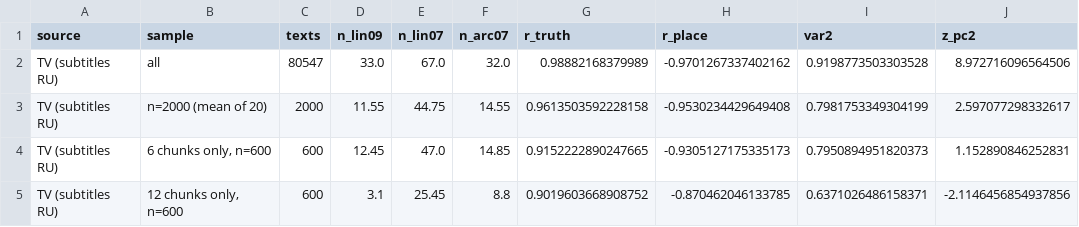
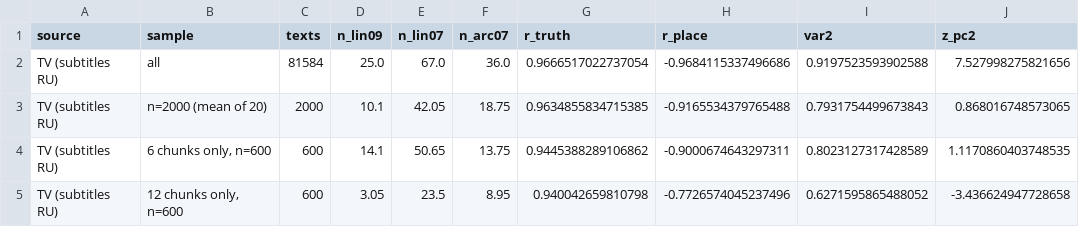
Before and after one commit to OlegDurandin/plot-arceology, a CSV file: results/prose_proj/comparison.csv, drawn as a sheet; only a part is shown; the diff covers the shown part only.

```diff
--- a/results/prose_proj/comparison.csv
+++ b/results/prose_proj/comparison.csv
@@ -1,5 +1,5 @@
 source,sample,texts,n_lin09,n_lin07,n_arc07,r_truth,r_place,var2,z_pc2
-TV (subtitles RU),all,80547,33.0,67.0,32.0,0.98882168379989,-0.9701267337402162,0.9198773503303528,8.972716096564506
-TV (subtitles RU),n=2000 (mean of 20),2000,11.55,44.75,14.55,0.9613503592228158,-0.9530234429649408,0.7981753349304199,2.597077298332617
-TV (subtitles RU),"6 chunks only, n=600",600,12.45,47.0,14.85,0.9152222890247665,-0.9305127175335173,0.7950894951820373,1.152890846252831
-TV (subtitles RU),"12 chunks only, n=600",600,3.1,25.45,8.8,0.9019603668908752,-0.870462046133785,0.6371026486158371,-2.1146456854937856
+TV (subtitles RU),all,81584,25.0,67.0,36.0,0.9666517022737054,-0.9684115337496686,0.9197523593902588,7.527998275821656
+TV (subtitles RU),n=2000 (mean of 20),2000,10.1,42.05,18.75,0.9634855834715385,-0.9165534379765488,0.7931754499673843,0.868016748573065
+TV (subtitles RU),"6 chunks only, n=600",600,14.1,50.65,13.75,0.9445388289106862,-0.9000674643297311,0.8023127317428589,1.1170860403748535
+TV (subtitles RU),"12 chunks only, n=600",600,3.05,23.5,8.95,0.940042659810798,-0.7726574045237496,0.6271595865488052,-3.436624947728658
```
Also changed, not shown: 4 added rows and 54 edited cells elsewhere in this file, results/PROJ_PROZA/topic_trends.csv, results/PROJ_TALES/topic_trends.csv, 23 other files.
